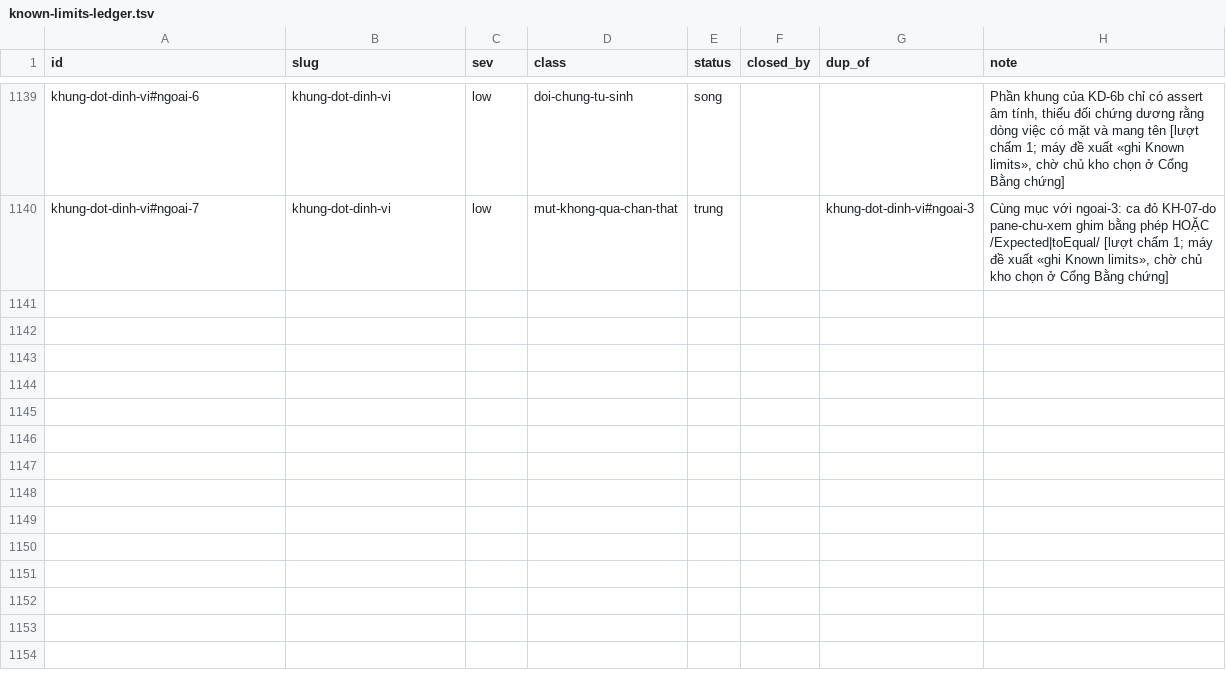
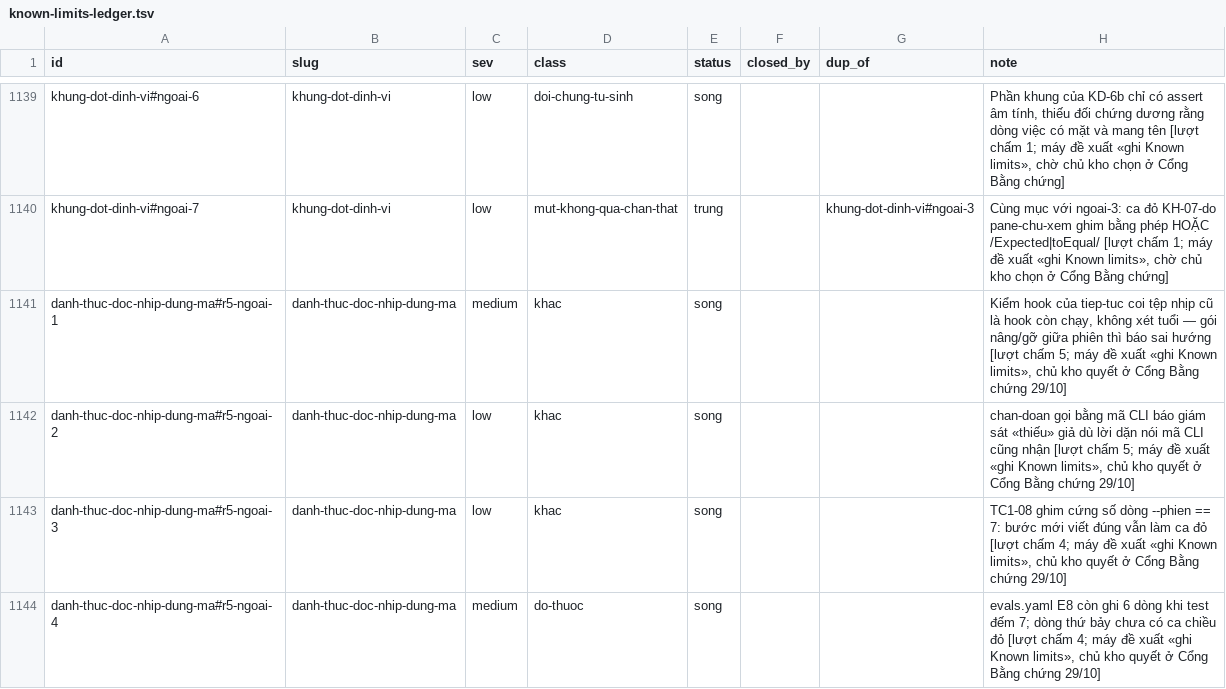
Before and after one commit to phanlemanh/acceptance-gate-kit, a TSV file: docs/research/known-limits-ledger.tsv, drawn as a sheet; only a part is shown, gaps mark what is left out.

```diff
--- a/docs/research/known-limits-ledger.tsv
+++ b/docs/research/known-limits-ledger.tsv
@@ -1140 +1140,5 @@ khung-dot-dinh-vi#ngoai-6	khung-dot-dinh-vi	low	doi-chung-tu-sinh	song			Phần
 khung-dot-dinh-vi#ngoai-7	khung-dot-dinh-vi	low	mut-khong-qua-chan-that	trung		khung-dot-dinh-vi#ngoai-3	Cùng mục với ngoai-3: ca đỏ KH-07-do pane-chu-xem ghim bằng phép HOẶC /Expected|toEqual/ [lượt chấm 1; máy đề xuất «ghi Known limits», chờ chủ kho chọn ở Cổng Bằng chứng]
+danh-thuc-doc-nhip-dung-ma#r5-ngoai-1	danh-thuc-doc-nhip-dung-ma	medium	khac	song			Kiểm hook của tiep-tuc coi tệp nhịp cũ là hook còn chạy, không xét tuổi — gói nâng/gỡ giữa phiên thì báo sai hướng [lượt chấm 5; máy đề xuất «ghi Known limits», chủ kho quyết ở Cổng Bằng chứng 29/10]
+danh-thuc-doc-nhip-dung-ma#r5-ngoai-2	danh-thuc-doc-nhip-dung-ma	low	khac	song			chan-doan gọi bằng mã CLI báo giám sát «thiếu» giả dù lời dặn nói mã CLI cũng nhận [lượt chấm 5; máy đề xuất «ghi Known limits», chủ kho quyết ở Cổng Bằng chứng 29/10]
+danh-thuc-doc-nhip-dung-ma#r5-ngoai-3	danh-thuc-doc-nhip-dung-ma	low	khac	song			TC1-08 ghim cứng số dòng --phien == 7: bước mới viết đúng vẫn làm ca đỏ [lượt chấm 4; máy đề xuất «ghi Known limits», chủ kho quyết ở Cổng Bằng chứng 29/10]
+danh-thuc-doc-nhip-dung-ma#r5-ngoai-4	danh-thuc-doc-nhip-dung-ma	medium	do-thuoc	song			evals.yaml E8 còn ghi 6 dòng khi test đếm 7; dòng thứ bảy chưa có ca chiều đỏ [lượt chấm 4; máy đề xuất «ghi Known limits», chủ kho quyết ở Cổng Bằng chứng 29/10]
```
Also changed, not shown: 8 other files.
